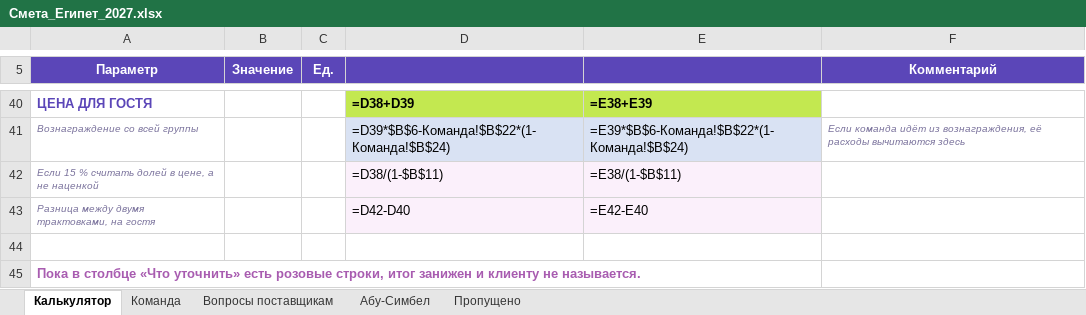
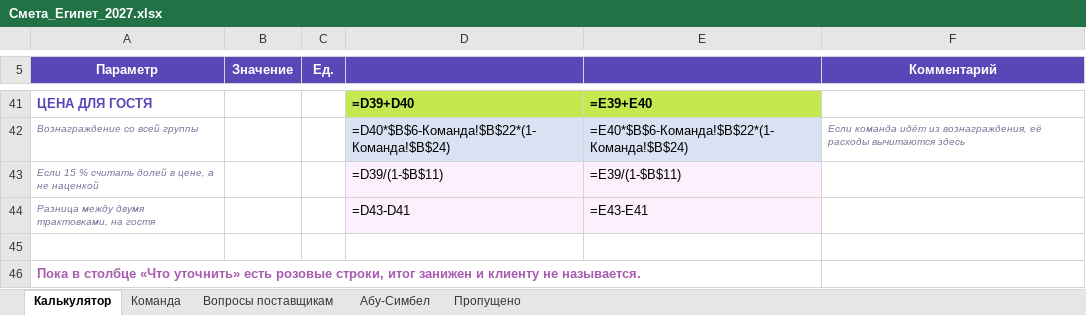
Before and after one commit to kseniausacheva/inna, an Excel workbook: egypt-jan-2027/Смета_Египет_2027.xlsx, sheet Калькулятор, drawn as a sheet; only a part is shown, gaps mark what is left out; values as stored, in another font and other column widths than the file's, no borders; formulas without a stored value are shown as written; addresses are those after the commit; the diff covers the shown part only; the diff names each change by its address in the sheet, - before the commit and + after, or states it on an @@ line.

```diff
--- a/egypt-jan-2027/Смета_Египет_2027.xlsx (sheet Калькулятор)
+++ b/egypt-jan-2027/Смета_Египет_2027.xlsx (sheet Калькулятор)
-D41: =D38+D39
+D41: =D39+D40
-E41: =E38+E39
+E41: =E39+E40
-D42: =D39*$B$6-Команда!$B$22*(1-Команда!$B$24)
+D42: =D40*$B$6-Команда!$B$22*(1-Команда!$B$24)
-E42: =E39*$B$6-Команда!$B$22*(1-Команда!$B$24)
+E42: =E40*$B$6-Команда!$B$22*(1-Команда!$B$24)
-D43: =D38/(1-$B$11)
+D43: =D39/(1-$B$11)
-E43: =E38/(1-$B$11)
+E43: =E39/(1-$B$11)
-D44: =D42-D40
+D44: =D43-D41
-E44: =E42-E40
+E44: =E43-E41
```
Also changed, not shown: 1 added row and 31 edited cells elsewhere in this sheet, 9 other files.
